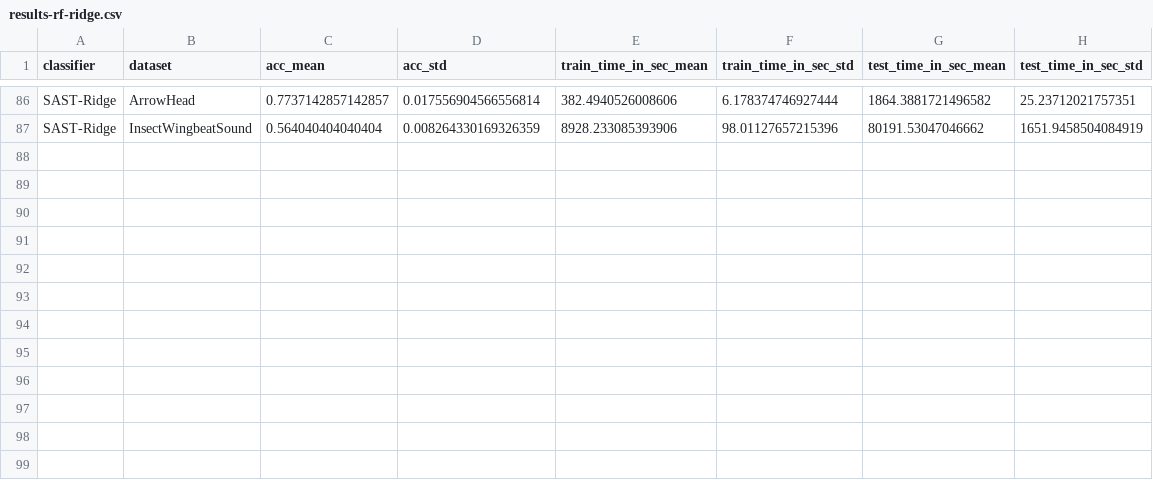
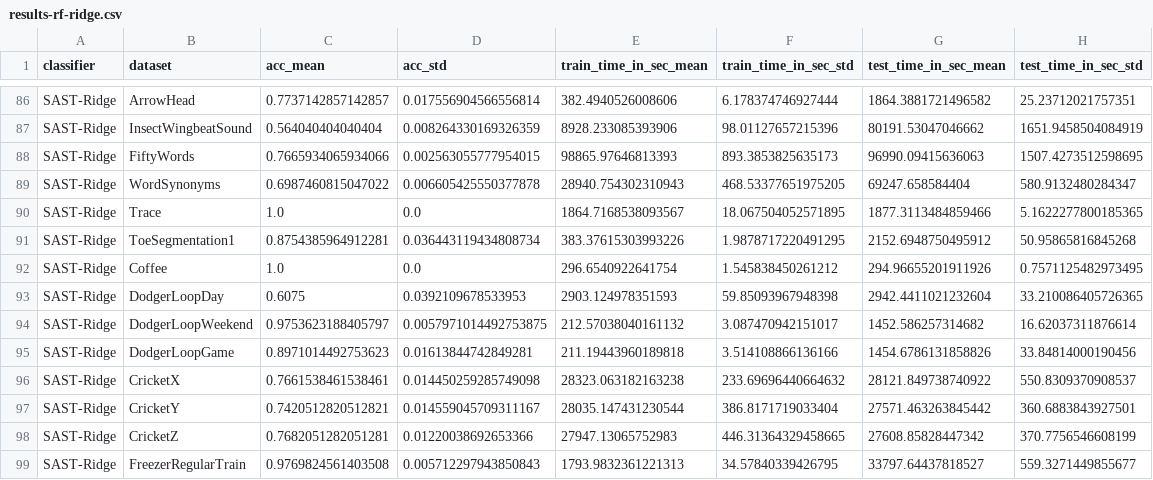
Before and after one commit to frankl1/sast, a CSV file: results/results-rf-ridge.csv, drawn as a sheet; only a part is shown, gaps mark what is left out.

Commit message:
more dataset results

```diff
--- a/results/results-rf-ridge.csv
+++ b/results/results-rf-ridge.csv
@@ -87 +87,13 @@ SAST-Ridge,ArrowHead,0.7737142857142857,0.017556904566556814,382.4940526008606,6
 SAST-Ridge,InsectWingbeatSound,0.564040404040404,0.008264330169326359,8928.233085393906,98.01127657215396,80191.53047046662,1651.9458504084919
+SAST-Ridge,FiftyWords,0.7665934065934066,0.002563055777954015,98865.97646813393,893.3853825635173,96990.09415636063,1507.4273512598695
+SAST-Ridge,WordSynonyms,0.6987460815047022,0.006605425550377878,28940.754302310943,468.53377651975205,69247.658584404,580.9132480284347
+SAST-Ridge,Trace,1.0,0.0,1864.7168538093567,18.067504052571895,1877.3113484859466,5.1622277800185365
+SAST-Ridge,ToeSegmentation1,0.8754385964912281,0.036443119434808734,383.37615303993226,1.9878717220491295,2152.6948750495912,50.95865816845268
+SAST-Ridge,Coffee,1.0,0.0,296.6540922641754,1.545838450261212,294.96655201911926,0.7571125482973495
+SAST-Ridge,DodgerLoopDay,0.6075,0.0392109678533953,2903.124978351593,59.85093967948398,2942.4411021232604,33.210086405726365
+SAST-Ridge,DodgerLoopWeekend,0.9753623188405797,0.0057971014492753875,212.57038040161132,3.087470942151017,1452.586257314682,16.62037311876614
+SAST-Ridge,DodgerLoopGame,0.8971014492753623,0.01613844742849281,211.19443960189818,3.514108866136166,1454.6786131858826,33.84814000190456
+SAST-Ridge,CricketX,0.7661538461538461,0.014450259285749098,28323.063182163238,233.69696440664632,28121.849738740922,550.8309370908537
+SAST-Ridge,CricketY,0.7420512820512821,0.014559045709311167,28035.147431230544,386.8171719033404,27571.463263845442,360.6883843927501
+SAST-Ridge,CricketZ,0.7682051282051281,0.01220038692653366,27947.13065752983,446.31364329458665,27608.85828447342,370.7756546608199
+SAST-Ridge,FreezerRegularTrain,0.9769824561403508,0.005712297943850843,1793.9832361221313,34.57840339426795,33797.64437818527,559.3271449855677
```
